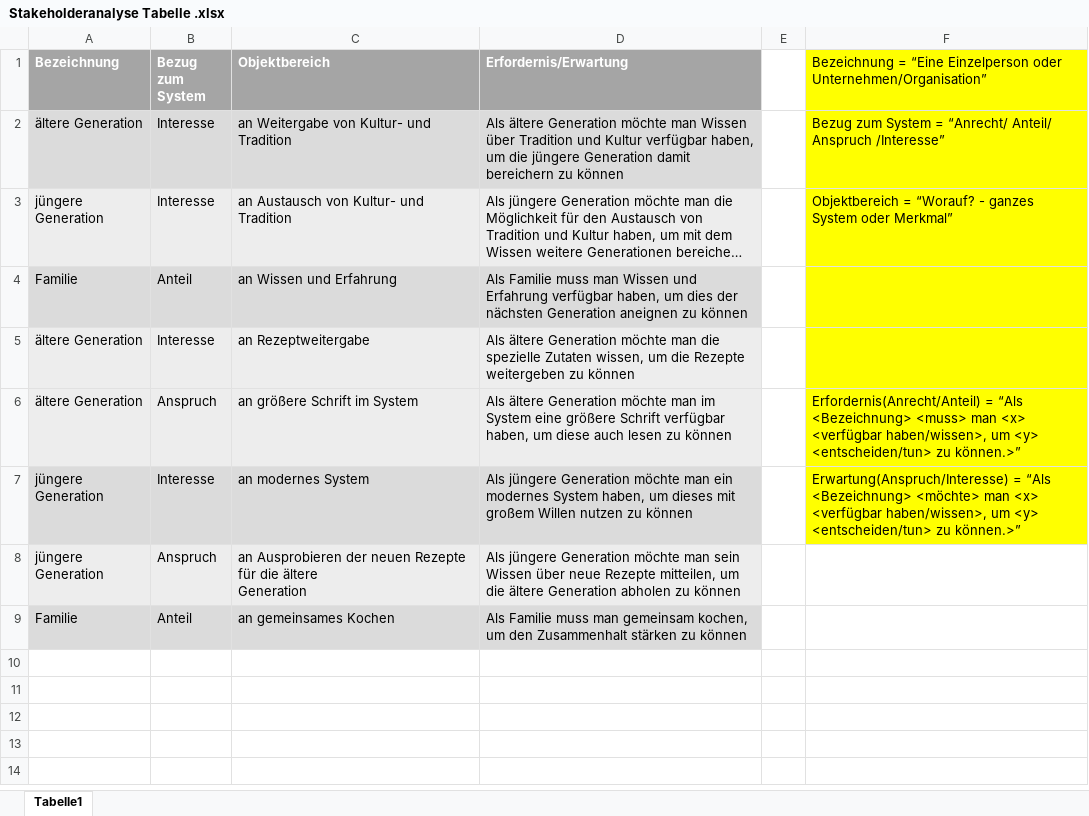
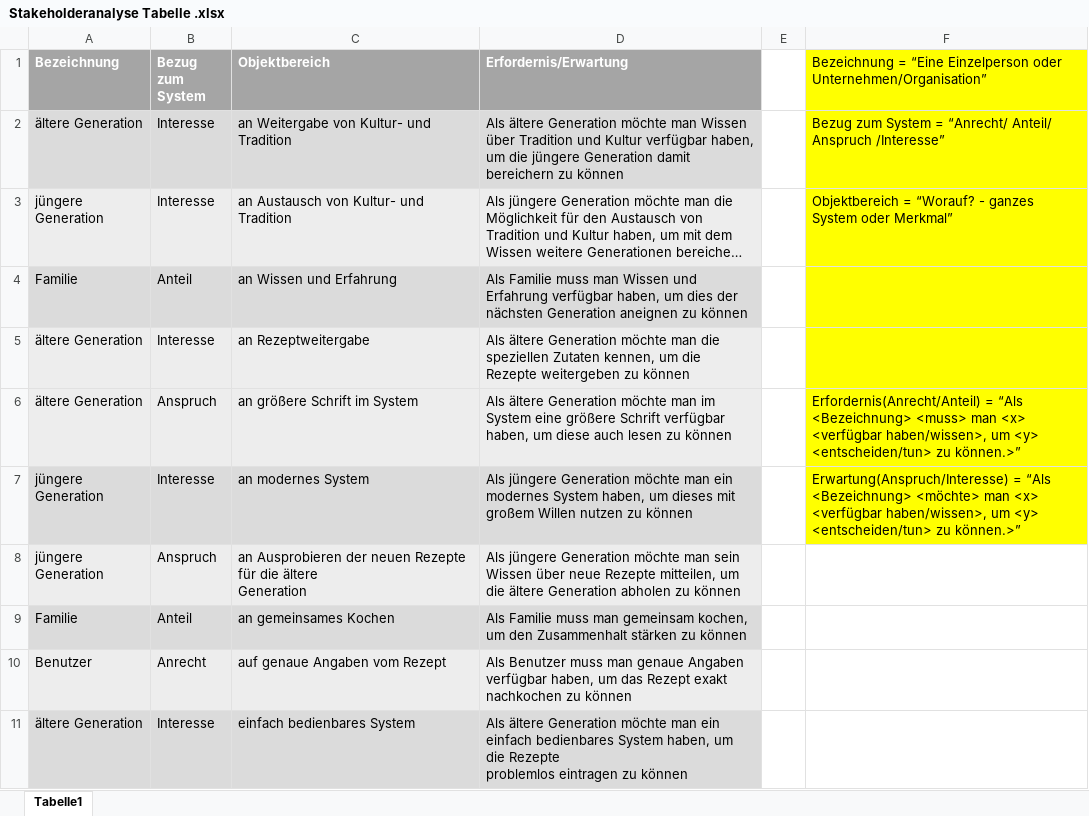
Before and after one commit to Inf166/PeerToPeerSharingOfCookingRecipies, an Excel workbook: Artefakte/Stakeholder/Stakeholderanalyse Tabelle .xlsx, sheet Tabelle1, drawn as a sheet; long unchanged cells end in …; values as stored, in another font and other column widths than the file's, no borders; ↵ is a line break in a cell; the diff names each change by its address in the sheet, - before the commit and + after, or states it on an @@ line.

Commit message:
Update Stakeholderanalyse Tabelle .xlsx

```diff
--- a/Artefakte/Stakeholder/Stakeholderanalyse Tabelle .xlsx (sheet Tabelle1)
+++ b/Artefakte/Stakeholder/Stakeholderanalyse Tabelle .xlsx (sheet Tabelle1)
-D5 (Erfordernis/Erwartung): …man die spezielle Zutaten wissen, um die…
+D5 (Erfordernis/Erwartung): …man die speziellen Zutaten kennen, um die…
+row 10: Benutzer | Anrecht | auf genaue Angaben vom Rezept | Als Benutzer muss man genaue Angaben verfügbar haben, um das Rezept exakt nachkochen zu können
+row 11: ältere Generation | Interesse | einfach bedienbares System | Als ältere Generation möchte man ein einfach bedienbares System haben, um die Rezepte ↵ problemlos eintragen zu können
```
